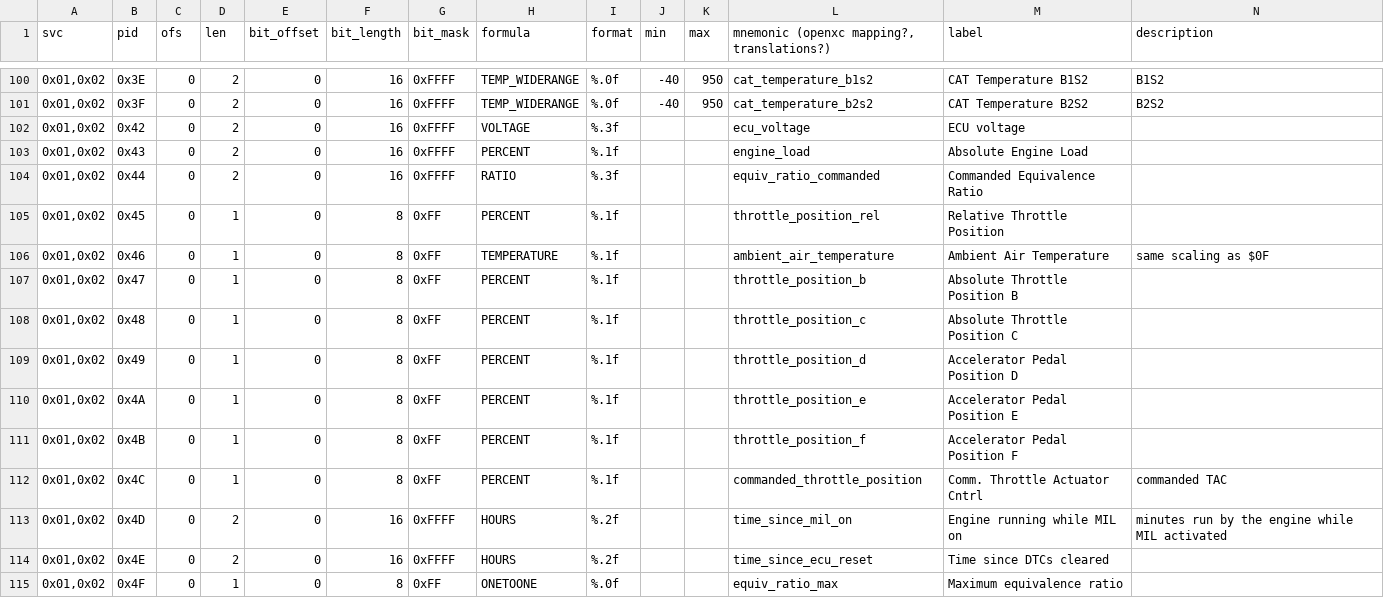
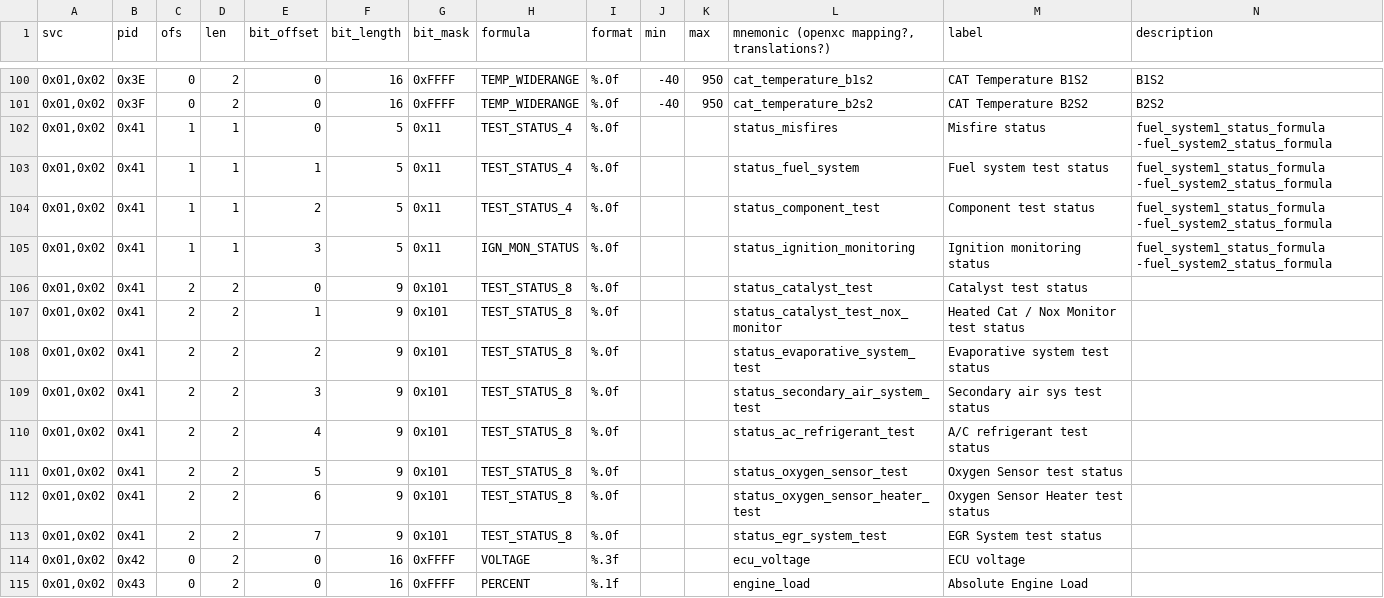
Before and after one commit to fr3ts0n/AndrOBD, a CSV file: library/src/main/java/com/fr3ts0n/ecu/prot/obd/res/pids.csv, drawn as a sheet; only a part is shown, gaps mark what is left out; the shorter side is filled out with more unchanged rows; rows hold the shown columns only; the diff names each change by its address in the sheet, - before the commit and + after, or states it on an @@ line.

Commit message:
Add missing PID 41 - found with issue #82

```diff
--- a/library/src/main/java/com/fr3ts0n/ecu/prot/obd/res/pids.csv
+++ b/library/src/main/java/com/fr3ts0n/ecu/prot/obd/res/pids.csv
+row 102: 0x01,0x02 | 0x41 | 1 | 1 | 0 | 5 | 0x11 | TEST_STATUS_4 | %.0f |  |  | status_misfires | Misfire status | fuel_system1_status_formula -fuel_system2_status_formula
+row 103: 0x01,0x02 | 0x41 | 1 | 1 | 1 | 5 | 0x11 | TEST_STATUS_4 | %.0f |  |  | status_fuel_system | Fuel system test status | fuel_system1_status_formula -fuel_system2_status_formula
+row 104: 0x01,0x02 | 0x41 | 1 | 1 | 2 | 5 | 0x11 | TEST_STATUS_4 | %.0f |  |  | status_component_test | Component test status | fuel_system1_status_formula -fuel_system2_status_formula
+row 105: 0x01,0x02 | 0x41 | 1 | 1 | 3 | 5 | 0x11 | IGN_MON_STATUS | %.0f |  |  | status_ignition_monitoring | Ignition monitoring status | fuel_system1_status_formula -fuel_system2_status_formula
+row 106: 0x01,0x02 | 0x41 | 2 | 2 | 0 | 9 | 0x101 | TEST_STATUS_8 | %.0f |  |  | status_catalyst_test | Catalyst test status
+row 107: 0x01,0x02 | 0x41 | 2 | 2 | 1 | 9 | 0x101 | TEST_STATUS_8 | %.0f |  |  | status_catalyst_test_nox_monitor | Heated Cat / Nox Monitor test status
+row 108: 0x01,0x02 | 0x41 | 2 | 2 | 2 | 9 | 0x101 | TEST_STATUS_8 | %.0f |  |  | status_evaporative_system_test | Evaporative system test status
+row 109: 0x01,0x02 | 0x41 | 2 | 2 | 3 | 9 | 0x101 | TEST_STATUS_8 | %.0f |  |  | status_secondary_air_system_test | Secondary air sys test status
+row 110: 0x01,0x02 | 0x41 | 2 | 2 | 4 | 9 | 0x101 | TEST_STATUS_8 | %.0f |  |  | status_ac_refrigerant_test | A/C refrigerant test status
+row 111: 0x01,0x02 | 0x41 | 2 | 2 | 5 | 9 | 0x101 | TEST_STATUS_8 | %.0f |  |  | status_oxygen_sensor_test | Oxygen Sensor test status
+row 112: 0x01,0x02 | 0x41 | 2 | 2 | 6 | 9 | 0x101 | TEST_STATUS_8 | %.0f |  |  | status_oxygen_sensor_heater_test | Oxygen Sensor Heater test status
+row 113: 0x01,0x02 | 0x41 | 2 | 2 | 7 | 9 | 0x101 | TEST_STATUS_8 | %.0f |  |  | status_egr_system_test | EGR System test status
```
